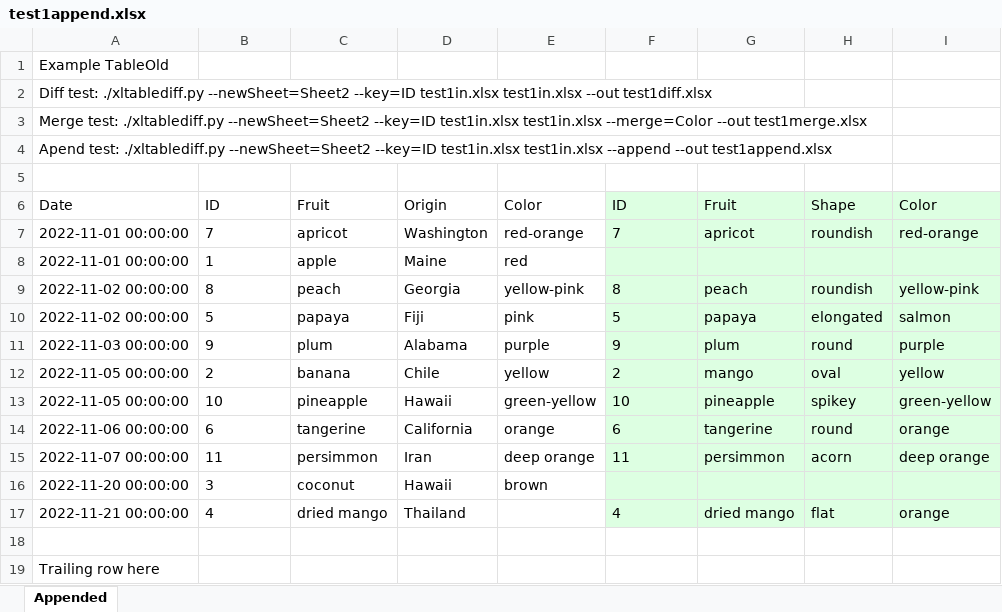
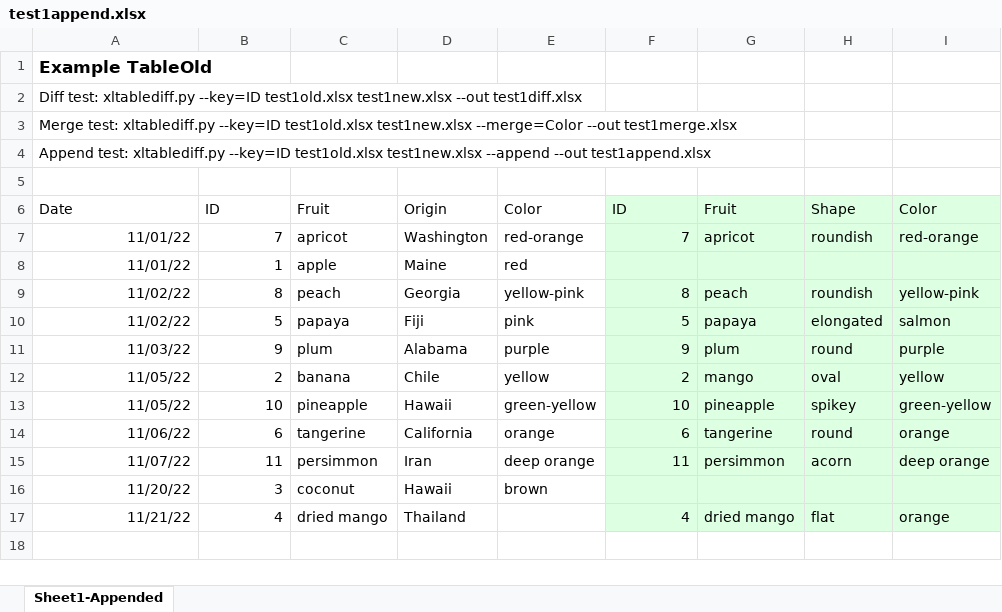
Before and after one commit to dbooth-boston/xltablediff, an Excel workbook: test1append.xlsx, sheet Sheet1-Appended, drawn as a sheet; values as stored, in another font and other column widths than the file's, no borders; the diff names each change by its address in the sheet, - before the commit and + after, or states it on an @@ line.

```diff
--- a/test1append.xlsx (sheet Sheet1-Appended)
+++ b/test1append.xlsx (sheet Sheet1-Appended)
-sheet tab: Appended
+sheet tab: Sheet1-Appended
-A1 bold: off
+A1 bold: on, text size: larger
-A2: Diff test: ./xltablediff.py --newSheet=Sheet2 --key=ID test1in.xlsx test1in.xlsx --out test1diff.xlsx
+A2: Diff test: xltablediff.py --key=ID test1old.xlsx test1new.xlsx --out test1diff.xlsx
-A3: Merge test: ./xltablediff.py --newSheet=Sheet2 --key=ID test1in.xlsx test1in.xlsx --merge=Color --out…
+A3: Merge test: xltablediff.py --key=ID test1old.xlsx test1new.xlsx --merge=Color --out…
-A4: Apend test: ./xltablediff.py --newSheet=Sheet2 --key=ID test1in.xlsx test1in.xlsx --append --out…
+A4: Append test: xltablediff.py --key=ID test1old.xlsx test1new.xlsx --append --out…
-A7:A8: 2022-11-01 00:00:00
+A7:A8: 11/01/22
-B7:B17 alignment: left
+B7:B17 alignment: right
-F7 alignment: left
+F7 alignment: right
-A9:A10: 2022-11-02 00:00:00
+A9:A10: 11/02/22
-F9:F15 alignment: left
+F9:F15 alignment: right
-A11: 2022-11-03 00:00:00
+A11: 11/03/22
-A12:A13: 2022-11-05 00:00:00
+A12:A13: 11/05/22
-A14: 2022-11-06 00:00:00
+A14: 11/06/22
-A15: 2022-11-07 00:00:00
+A15: 11/07/22
-A16: 2022-11-20 00:00:00
+A16: 11/20/22
-A17: 2022-11-21 00:00:00
+A17: 11/21/22
-F17 alignment: left
+F17 alignment: right
-row 18: (empty)
-row 19: Trailing row here
```
Also changed, not shown: test1diff.xlsx, test1merge.xlsx, 4 other files.
